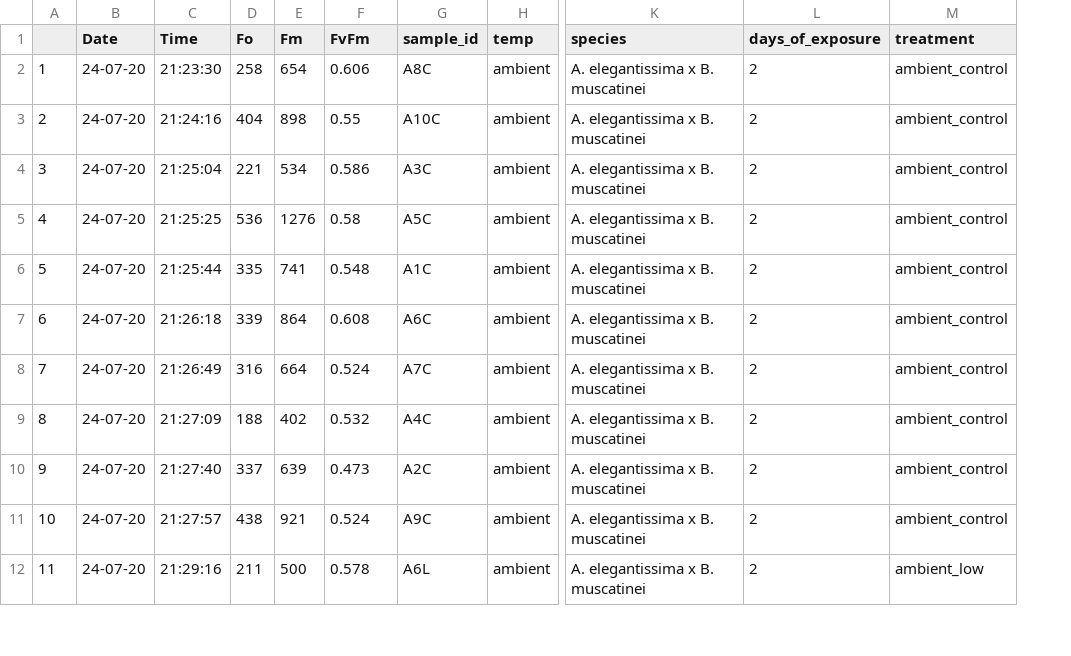
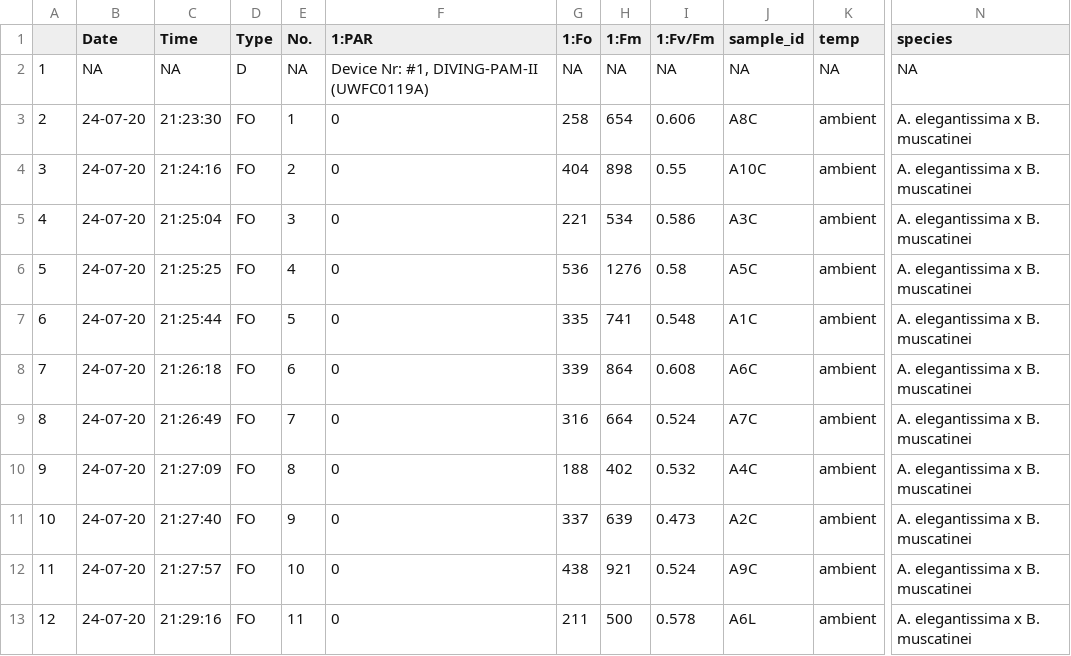
Before and after one commit to sarahtanja/anemone-leachate-heat, a CSV file: output/fvfm_day2.csv, drawn as a sheet; only a part is shown, gaps mark what is left out; removed rows and columns are numbered as before the commit, all else as after; rows hold the shown columns only; the diff names each change by its address in the sheet, - before the commit and + after, or states it on an @@ line.

```diff
--- a/output/fvfm_day2.csv
+++ b/output/fvfm_day2.csv
+column D (Type), rows 3-13: all FO
+column E (No.), rows 3-13: 1 | 2 | 3 | 4 | 5 | 6 | 7 | 8 | 9 | 10 | 11
+column F (1:PAR), rows 3-13: all 0
-column L (days_of_exposure), rows 2-12: all 2
-column M (treatment), rows 2-12: ambient_control | ambient_control | ambient_control | ambient_control | ambient_control | ambient_control | ambient_control | ambient_control | ambient_control | ambient_control | ambient_low
-G1: Fo
+G1: 1:Fo
-H1: Fm
+H1: 1:Fm
-I1: FvFm
+I1: 1:Fv/Fm
+row 2: 1 | NA | NA | D | NA | Device Nr: #1, DIVING-PAM-II (UWFC0119A) | NA | NA | NA | NA | NA | NA
@@ column A renumbered from row 3 down @@
```
Also changed, not shown: output/fvfm_day1.csv, output/fvfm_day3.csv, 10 other files.
